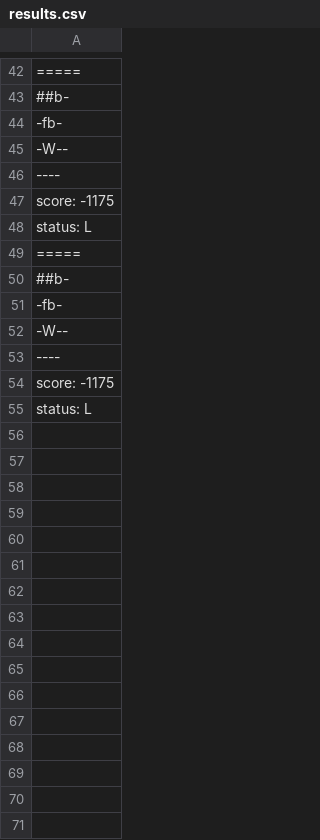
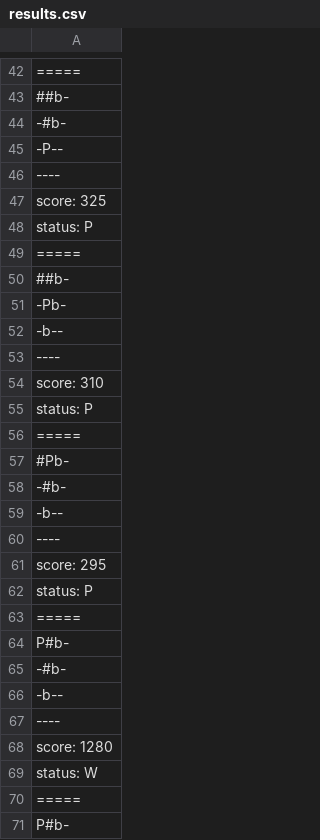
Before and after one commit to Grupo-MC322/MC322, a CSV file: lab05/bin/pt/c40task/l05wumpus/results.csv, drawn as a sheet; only a part is shown, gaps mark what is left out; the diff covers the shown part only; the diff names each change by its address in the sheet, - before the commit and + after, or states it on an @@ line.

```diff
--- a/lab05/bin/pt/c40task/l05wumpus/results.csv
+++ b/lab05/bin/pt/c40task/l05wumpus/results.csv
-A44: -fb-
+A44: -#b-
-A45: -W--
+A45: -P--
-A47: score: -1175
+A47: score: 325
-A48: status: L
+A48: status: P
-A51: -fb-
+A51: -Pb-
-A52: -W--
+A52: -b--
-A54: score: -1175
+A54: score: 310
-A55: status: L
+A55: status: P
+row 56: =====
+row 57: #Pb-
+row 58: -#b-
+row 59: -b--
+row 60: ----
+row 61: score: 295
+row 62: status: P
+row 63: =====
+row 64: P#b-
+row 65: -#b-
+row 66: -b--
+row 67: ----
+row 68: score: 1280
+row 69: status: W
+row 70: =====
+row 71: P#b-
```
Also changed, not shown: 5 added rows elsewhere in this file, lab05/src/pt/c40task/l05wumpus/results.csv, 11 other files.
